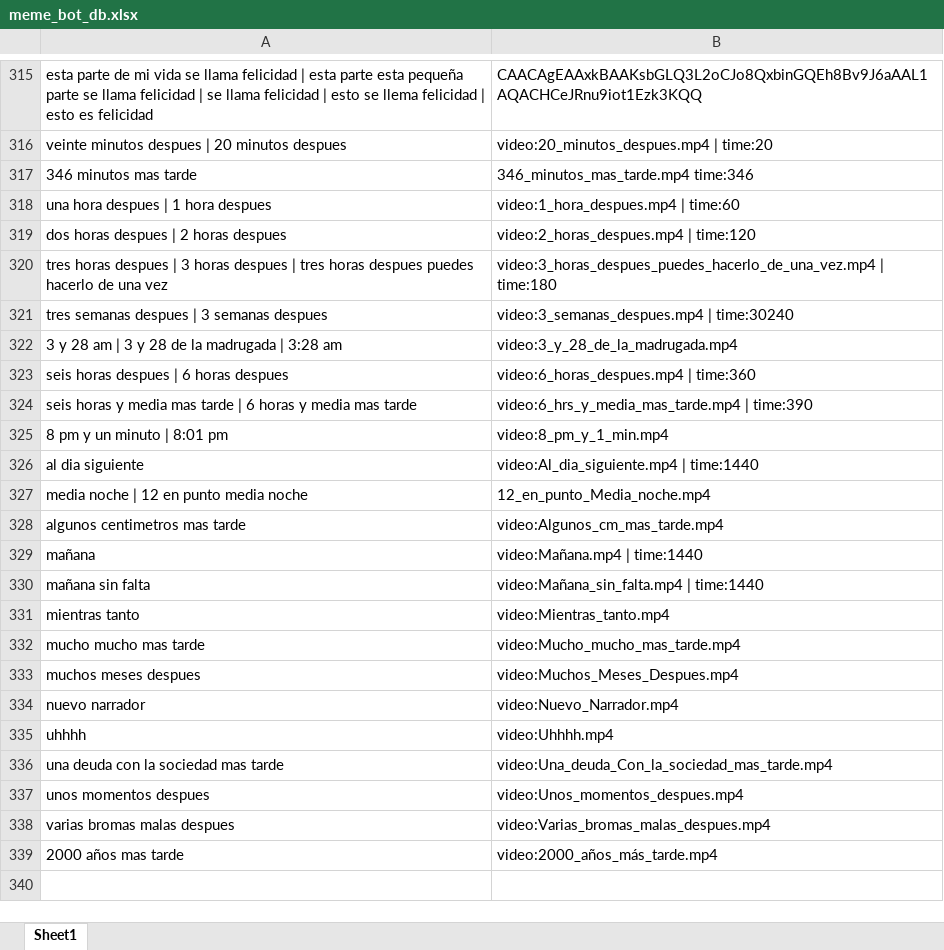
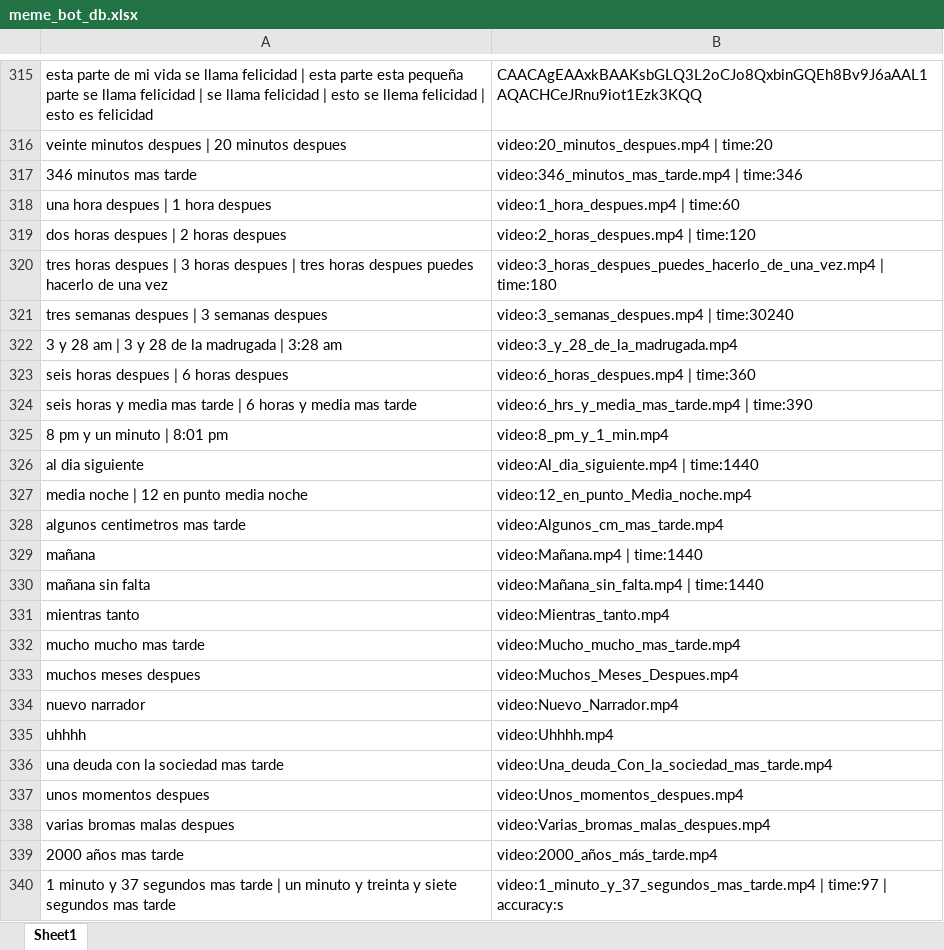
Before and after one commit to andr3slelouch/TelegramMemeResponderBot, an Excel workbook: data/meme_bot_db.xlsx, sheet Sheet1, drawn as a sheet; only a part is shown, gaps mark what is left out; values as stored, in another font and other column widths than the file's, no borders; charts and pictures not drawn; the diff names each change by its address in the sheet, - before the commit and + after, or states it on an @@ line.

Commit message:
Finalizada implementación de envio de videos y calendarizar

```diff
--- a/data/meme_bot_db.xlsx (sheet Sheet1)
+++ b/data/meme_bot_db.xlsx (sheet Sheet1)
-B317: 346_minutos_mas_tarde.mp4 time:346
+B317: video:346_minutos_mas_tarde.mp4 | time:346
-B327: 12_en_punto_Media_noche.mp4
+B327: video:12_en_punto_Media_noche.mp4
+row 340: 1 minuto y 37 segundos mas tarde | un minuto y treinta y siete segundos mas tarde | video:1_minuto_y_37_segundos_mas_tarde.mp4 | time:97 | accuracy:s
```
Also changed, not shown: charts or pictures, 7 other files.
